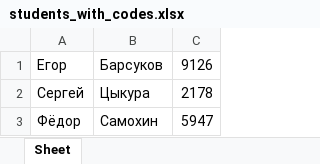
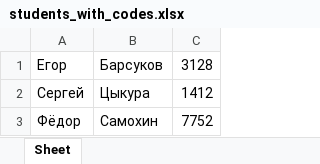
Before and after one commit to Finin1/own-KEGE, an Excel workbook: students_with_codes.xlsx, sheet Sheet, drawn as a sheet; values as stored, in another font and other column widths than the file's, no borders; the diff names each change by its address in the sheet, - before the commit and + after, or states it on an @@ line.

```diff
--- a/students_with_codes.xlsx (sheet Sheet)
+++ b/students_with_codes.xlsx (sheet Sheet)
-C1: 9126
+C1: 3128
-C2: 2178
+C2: 1412
-C3: 5947
+C3: 7752
```
Also changed, not shown: 9 other files.
